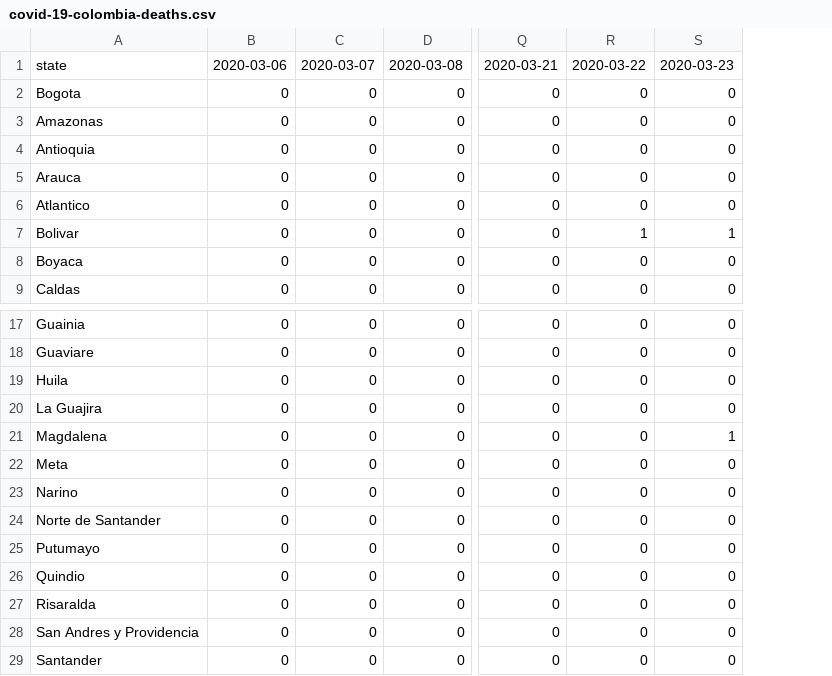
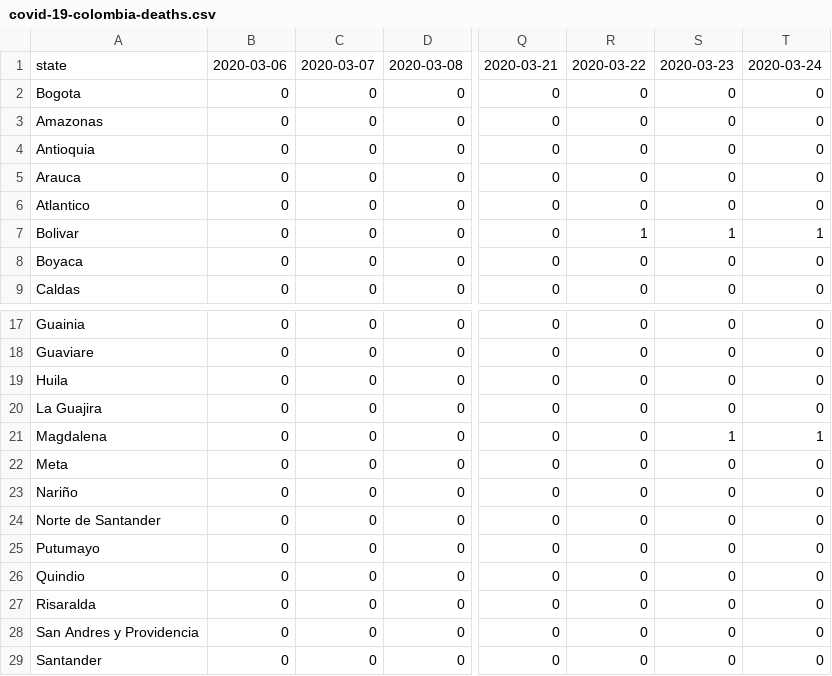
Before and after one commit to camesruiz/Colombia-COVID19, a CSV file: covid-19-colombia-deaths.csv, drawn as a sheet; only a part is shown, gaps mark what is left out; the diff names each change by its address in the sheet, - before the commit and + after, or states it on an @@ line.

```diff
--- a/covid-19-colombia-deaths.csv
+++ b/covid-19-colombia-deaths.csv
+column T, rows 1-9: 2020-03-24 | 0 | 0 | 0 | 0 | 0 | 1 | 0 | 0; rows 17-29: 0 | 0 | 0 | 0 | 1 | 0 | 0 | 0 | 0 | 0 | 0 | 0 | 0
-A23: Narino
+A23: Nariño
```
Also changed, not shown: covid-19-colombia-all.csv, covid-19-colombia-confirmed.csv, 1 other file.
